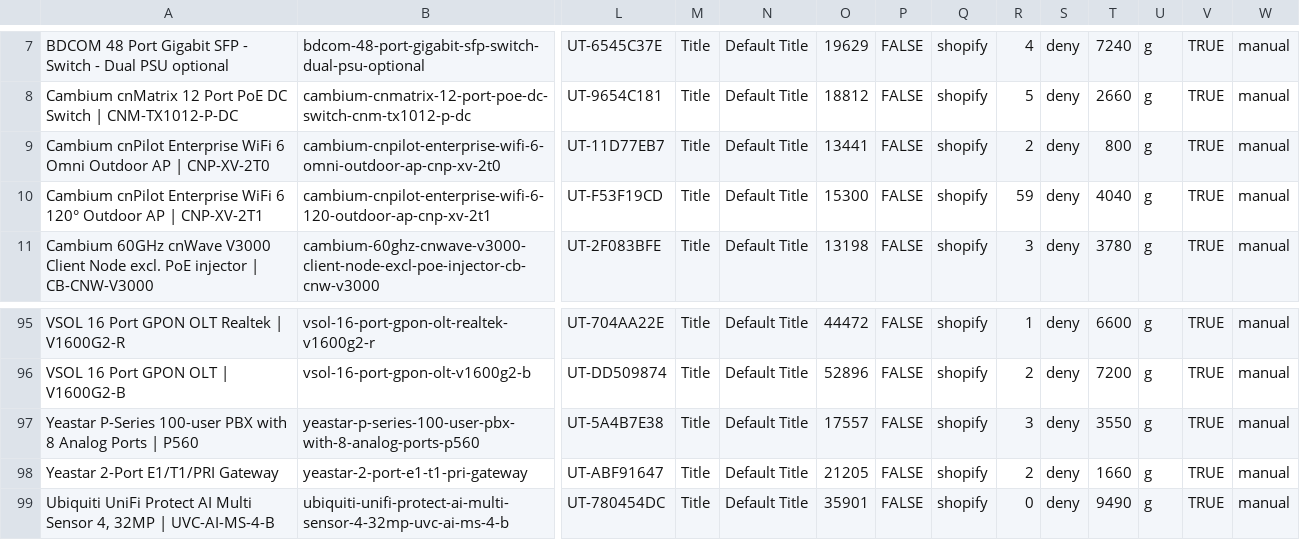
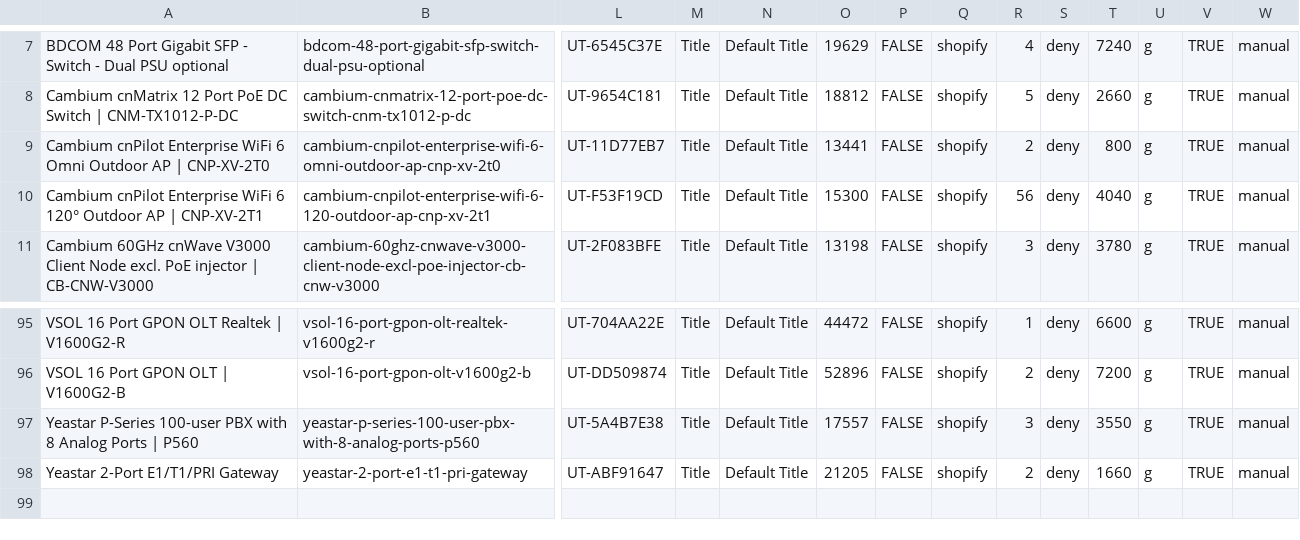
Before and after one commit to ryallonline/ubratech-finder, a CSV file: miro-products.csv, drawn as a sheet; only a part is shown, gaps mark what is left out; rows hold the shown columns only; the diff names each change by its address in the sheet, - before the commit and + after, or states it on an @@ line.

Commit message:
miro pages + products + catalogue refresh 2026-10-30T13:12:35Z

```diff
--- a/miro-products.csv
+++ b/miro-products.csv
-R10: 59
+R10: 56
-row 99: Ubiquiti UniFi Protect AI Multi Sensor 4, 32MP | UVC-AI-MS-4-B | ubiquiti-unifi-protect-ai-multi-sensor-4-32mp-uvc-ai-ms-4-b | UT-780454DC | Title | Default Title | 35901 | FALSE | shopify | 0 | deny | 9490 | g | TRUE | manual
```
Also changed, not shown: 2 other files.
